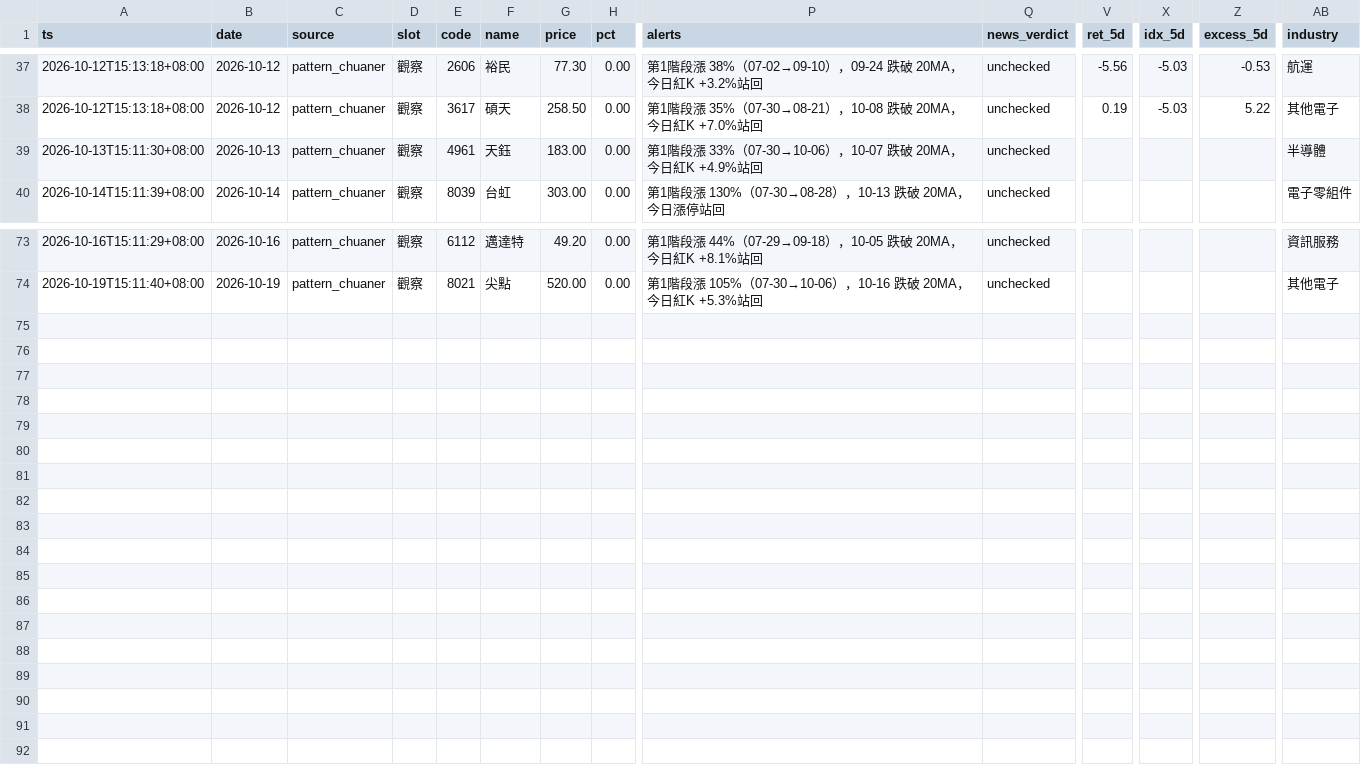
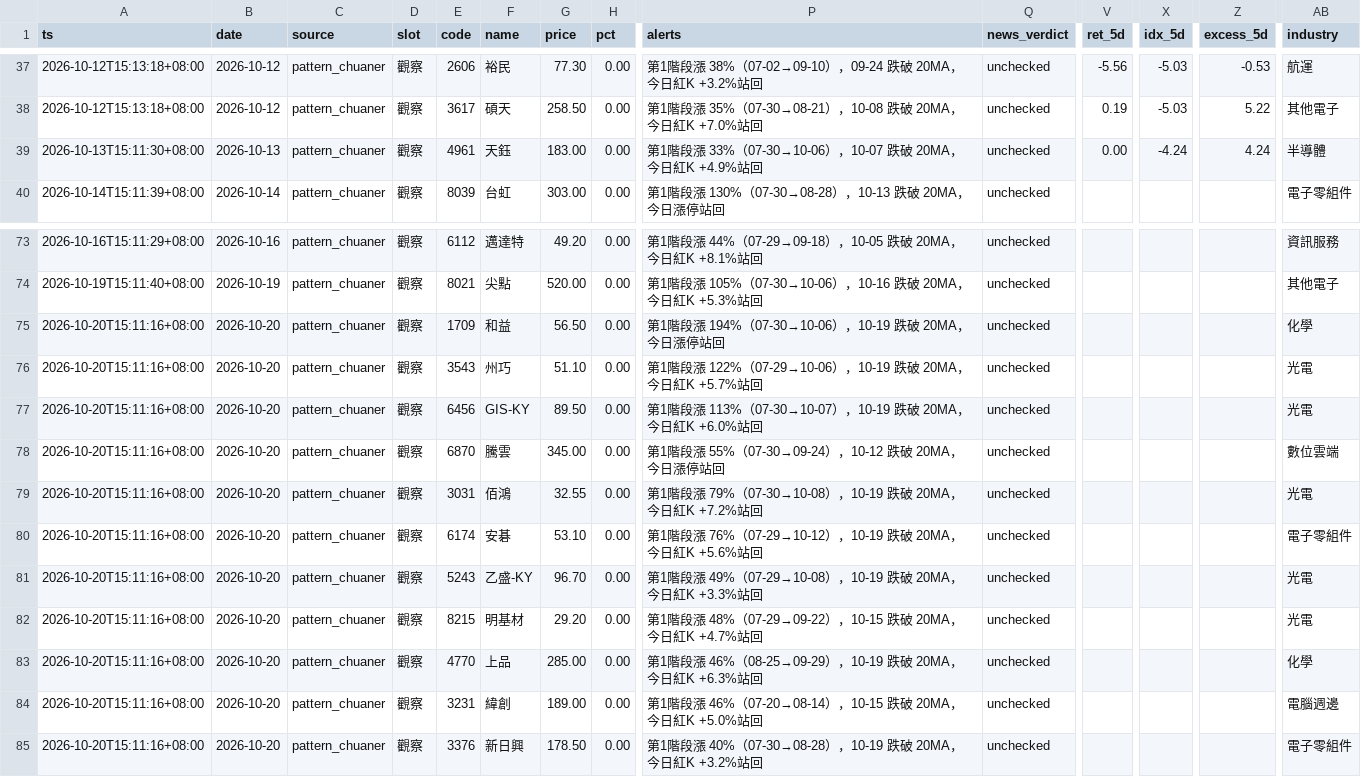
Before and after one commit to ANSONWANG666666/taiwan-stock-monitor, a CSV file: signals_pattern_chuaner.csv, drawn as a sheet; only a part is shown, gaps mark what is left out; rows hold the shown columns only; the diff names each change by its address in the sheet, - before the commit and + after, or states it on an @@ line.

```diff
--- a/signals_pattern_chuaner.csv
+++ b/signals_pattern_chuaner.csv
-V39 (ret_5d): (empty)
+V39 (ret_5d): 0.00
-X39 (idx_5d): (empty)
+X39 (idx_5d): -4.24
-Z39 (excess_5d): (empty)
+Z39 (excess_5d): 4.24
+row 75: 2026-10-20T15:11:16+08:00 | 2026-10-20 | pattern_chuaner | 觀察 | 1709 | 和益 | 56.50 | 0.00 | 第1階段漲 194%（07-30→10-06），10-19 跌破 20MA，今日漲停站回 | unchecked |  |  |  | 化學
+row 76: 2026-10-20T15:11:16+08:00 | 2026-10-20 | pattern_chuaner | 觀察 | 3543 | 州巧 | 51.10 | 0.00 | 第1階段漲 122%（07-29→10-06），10-19 跌破 20MA，今日紅K +5.7%站回 | unchecked |  |  |  | 光電
+row 77: 2026-10-20T15:11:16+08:00 | 2026-10-20 | pattern_chuaner | 觀察 | 6456 | GIS-KY | 89.50 | 0.00 | 第1階段漲 113%（07-30→10-07），10-19 跌破 20MA，今日紅K +6.0%站回 | unchecked |  |  |  | 光電
+row 78: 2026-10-20T15:11:16+08:00 | 2026-10-20 | pattern_chuaner | 觀察 | 6870 | 騰雲 | 345.00 | 0.00 | 第1階段漲 55%（07-30→09-24），10-12 跌破 20MA，今日漲停站回 | unchecked |  |  |  | 數位雲端
+row 79: 2026-10-20T15:11:16+08:00 | 2026-10-20 | pattern_chuaner | 觀察 | 3031 | 佰鴻 | 32.55 | 0.00 | 第1階段漲 79%（07-30→10-08），10-19 跌破 20MA，今日紅K +7.2%站回 | unchecked |  |  |  | 光電
+row 80: 2026-10-20T15:11:16+08:00 | 2026-10-20 | pattern_chuaner | 觀察 | 6174 | 安碁 | 53.10 | 0.00 | 第1階段漲 76%（07-29→10-12），10-19 跌破 20MA，今日紅K +5.6%站回 | unchecked |  |  |  | 電子零組件
+row 81: 2026-10-20T15:11:16+08:00 | 2026-10-20 | pattern_chuaner | 觀察 | 5243 | 乙盛-KY | 96.70 | 0.00 | 第1階段漲 49%（07-29→10-08），10-19 跌破 20MA，今日紅K +3.3%站回 | unchecked |  |  |  | 光電
+row 82: 2026-10-20T15:11:16+08:00 | 2026-10-20 | pattern_chuaner | 觀察 | 8215 | 明基材 | 29.20 | 0.00 | 第1階段漲 48%（07-29→09-22），10-15 跌破 20MA，今日紅K +4.7%站回 | unchecked |  |  |  | 光電
+row 83: 2026-10-20T15:11:16+08:00 | 2026-10-20 | pattern_chuaner | 觀察 | 4770 | 上品 | 285.00 | 0.00 | 第1階段漲 46%（08-25→09-29），10-19 跌破 20MA，今日紅K +6.3%站回 | unchecked |  |  |  | 化學
+row 84: 2026-10-20T15:11:16+08:00 | 2026-10-20 | pattern_chuaner | 觀察 | 3231 | 緯創 | 189.00 | 0.00 | 第1階段漲 46%（07-20→08-14），10-15 跌破 20MA，今日紅K +5.0%站回 | unchecked |  |  |  | 電腦週邊
+row 85: 2026-10-20T15:11:16+08:00 | 2026-10-20 | pattern_chuaner | 觀察 | 3376 | 新日興 | 178.50 | 0.00 | 第1階段漲 40%（07-30→08-28），10-19 跌破 20MA，今日紅K +3.2%站回 | unchecked |  |  |  | 電子零組件
```
Also changed, not shown: signals_digest.csv, signals_market.csv, 3 other files.
